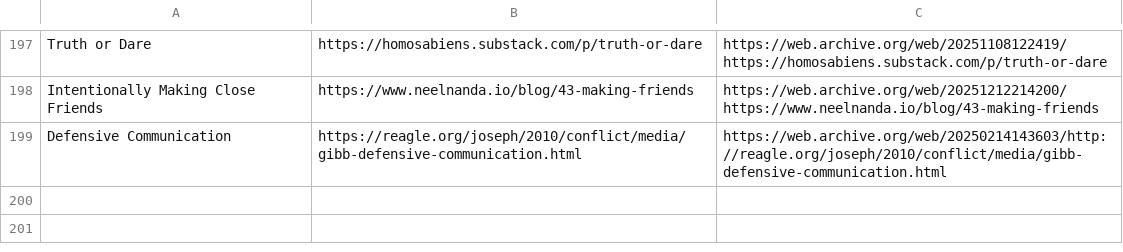
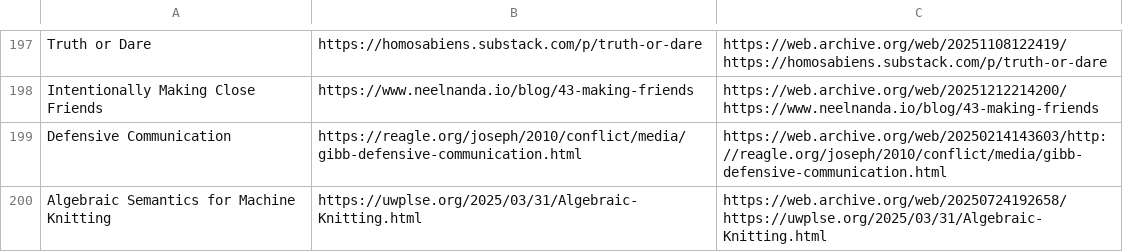
Before and after one commit to Cynosure-North/Website, a CSV file: content/finds/finds.csv, drawn as a sheet; only a part is shown, gaps mark what is left out.

Commit message:
new find: Algebraic Semantics for Machine Knitting

```diff
--- a/content/finds/finds.csv
+++ b/content/finds/finds.csv
@@ -199 +199,2 @@ Intentionally Making Close Friends;https://www.neelnanda.io/blog/43-making-frien
 Defensive Communication;https://reagle.org/joseph/2010/conflict/media/gibb-defensive-communication.html;https://web.archive.org/web/20250214143603/http://reagle.org/joseph/2010/conflict/media/gibb-defensive-communication.html
+Algebraic Semantics for Machine Knitting;https://uwplse.org/2025/03/31/Algebraic-Knitting.html;https://web.archive.org/web/20250724192658/https://uwplse.org/2025/03/31/Algebraic-Knitting.html
```
